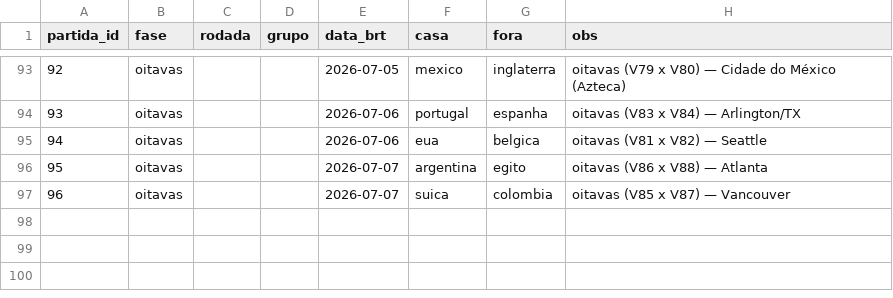
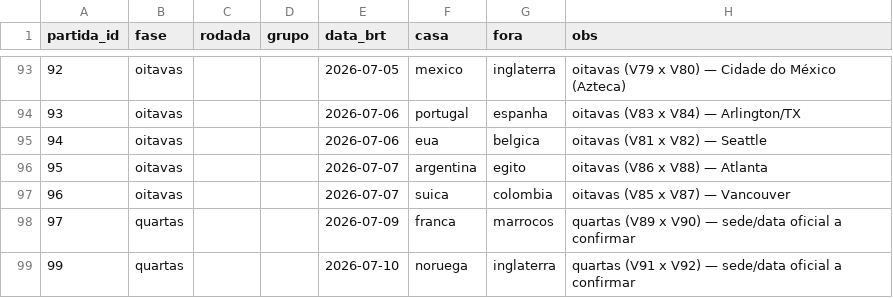
Before and after one commit to zoclabs-77/inteligencia-artilheira, a CSV file: infra/calendario.csv, drawn as a sheet; only a part is shown, gaps mark what is left out.

```diff
--- a/infra/calendario.csv
+++ b/infra/calendario.csv
@@ -97 +97,3 @@ partida_id,fase,rodada,grupo,data_brt,casa,fora,obs
 96,oitavas,,,2026-07-07,suica,colombia,oitavas (V85 x V87) — Vancouver
+97,quartas,,,2026-07-09,franca,marrocos,quartas (V89 x V90) — sede/data oficial a confirmar
+99,quartas,,,2026-07-10,noruega,inglaterra,quartas (V91 x V92) — sede/data oficial a confirmar
```
Also changed, not shown: 1 other file.
